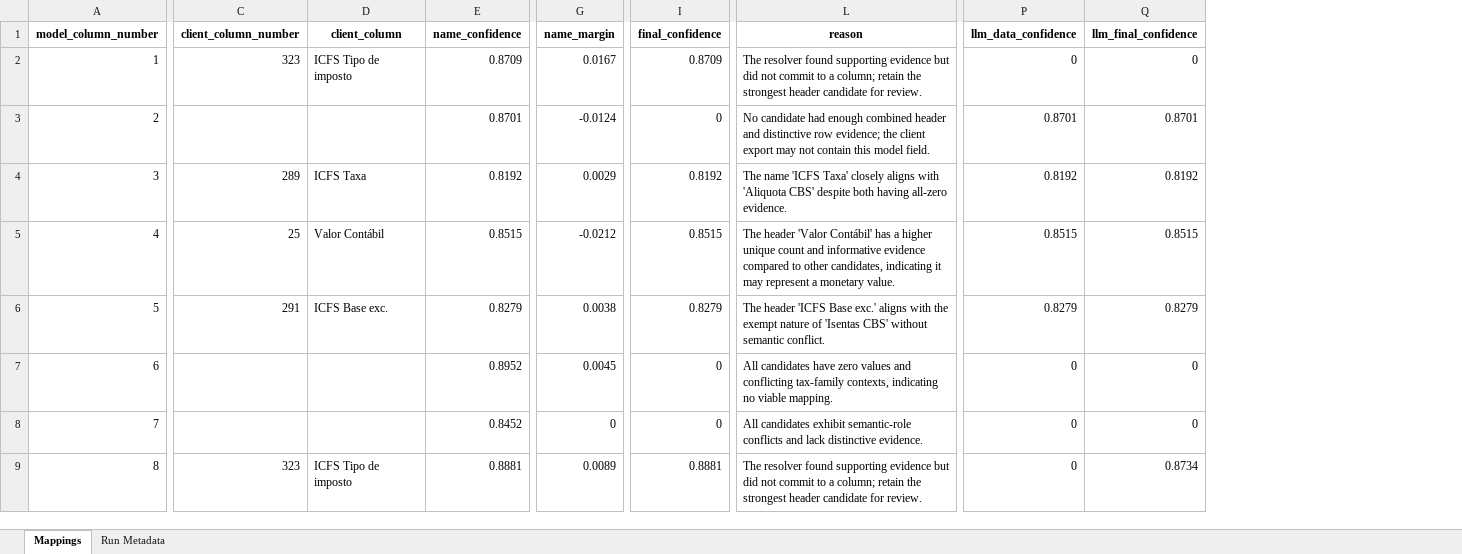
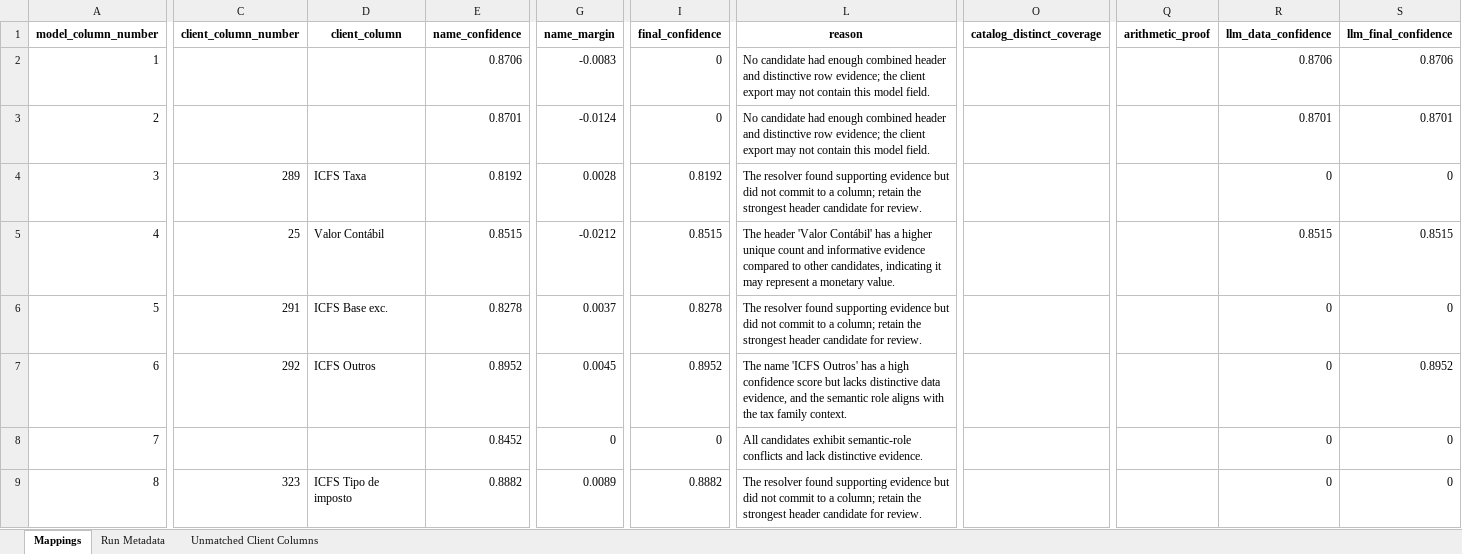
Before and after one commit to umeirelles/erp-fiscal-data, an Excel workbook: mapping_sap_terumo_full.xlsx, sheet Mappings, drawn as a sheet; only a part is shown, gaps mark what is left out; values as stored, in another font and other column widths than the file's, no borders; addresses are those after the commit; the diff covers the shown part only; the diff names each change by its address in the sheet, - before the commit and + after, or states it on an @@ line.

```diff
--- a/mapping_sap_terumo_full.xlsx (sheet Mappings)
+++ b/mapping_sap_terumo_full.xlsx (sheet Mappings)
+sheet tab: Unmatched Client Columns
+column O (catalog_distinct_coverage), empty
+column Q (arithmetic_proof), empty
-C2 (client_column_number): 323
+C2 (client_column_number): (empty)
-D2 (client_column): ICFS Tipo de imposto
+D2 (client_column): (empty)
-E2 (name_confidence): 0.8709
+E2 (name_confidence): 0.8706
-G2 (name_margin): 0.0167
+G2 (name_margin): -0.0083
-I2 (final_confidence): 0.8709
+I2 (final_confidence): 0
-L2 (reason): The resolver found supporting evidence but did not commit to a column; retain the strongest header candidate for review.
+L2 (reason): No candidate had enough combined header and distinctive row evidence; the client export may not contain this model field.
-R2 (llm_data_confidence): 0
+R2 (llm_data_confidence): 0.8706
-S2 (llm_final_confidence): 0
+S2 (llm_final_confidence): 0.8706
-G4 (name_margin): 0.0029
+G4 (name_margin): 0.0028
-L4 (reason): The name 'ICFS Taxa' closely aligns with 'Aliquota CBS' despite both having all-zero evidence.
+L4 (reason): The resolver found supporting evidence but did not commit to a column; retain the strongest header candidate for review.
-R4 (llm_data_confidence): 0.8192
+R4 (llm_data_confidence): 0
-S4 (llm_final_confidence): 0.8192
+S4 (llm_final_confidence): 0
-E6 (name_confidence): 0.8279
+E6 (name_confidence): 0.8278
-G6 (name_margin): 0.0038
+G6 (name_margin): 0.0037
-I6 (final_confidence): 0.8279
+I6 (final_confidence): 0.8278
-L6 (reason): The header 'ICFS Base exc.' aligns with the exempt nature of 'Isentas CBS' without semantic conflict.
+L6 (reason): The resolver found supporting evidence but did not commit to a column; retain the strongest header candidate for review.
-R6 (llm_data_confidence): 0.8279
+R6 (llm_data_confidence): 0
-S6 (llm_final_confidence): 0.8279
+S6 (llm_final_confidence): 0
-C7 (client_column_number): (empty)
+C7 (client_column_number): 292
-D7 (client_column): (empty)
+D7 (client_column): ICFS Outros
-I7 (final_confidence): 0
+I7 (final_confidence): 0.8952
-L7 (reason): All candidates have zero values and conflicting tax-family contexts, indicating no viable mapping.
+L7 (reason): The name 'ICFS Outros' has a high confidence score but lacks distinctive data evidence, and the semantic role aligns with the tax family context.
-S7 (llm_final_confidence): 0
+S7 (llm_final_confidence): 0.8952
-E9 (name_confidence): 0.8881
+E9 (name_confidence): 0.8882
-I9 (final_confidence): 0.8881
+I9 (final_confidence): 0.8882
-S9 (llm_final_confidence): 0.8734
+S9 (llm_final_confidence): 0
```
Also changed, not shown: 478 edited cells elsewhere in this sheet, sheet Run Metadata, mapping_datasul_full.xlsx, mapping_oracle_full.xlsx, 3 other files.
